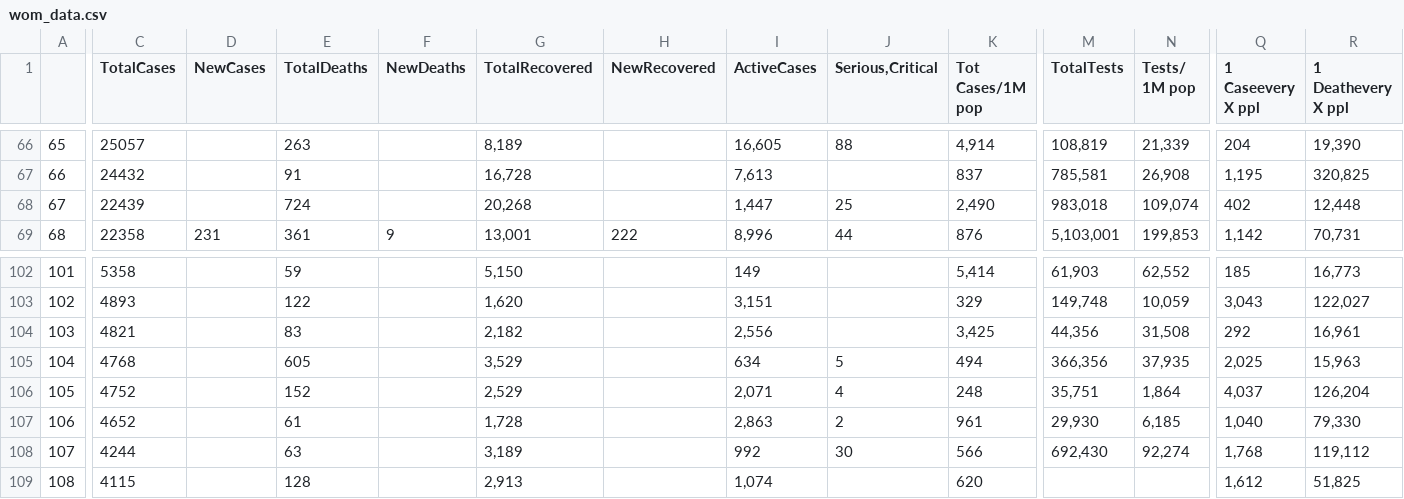
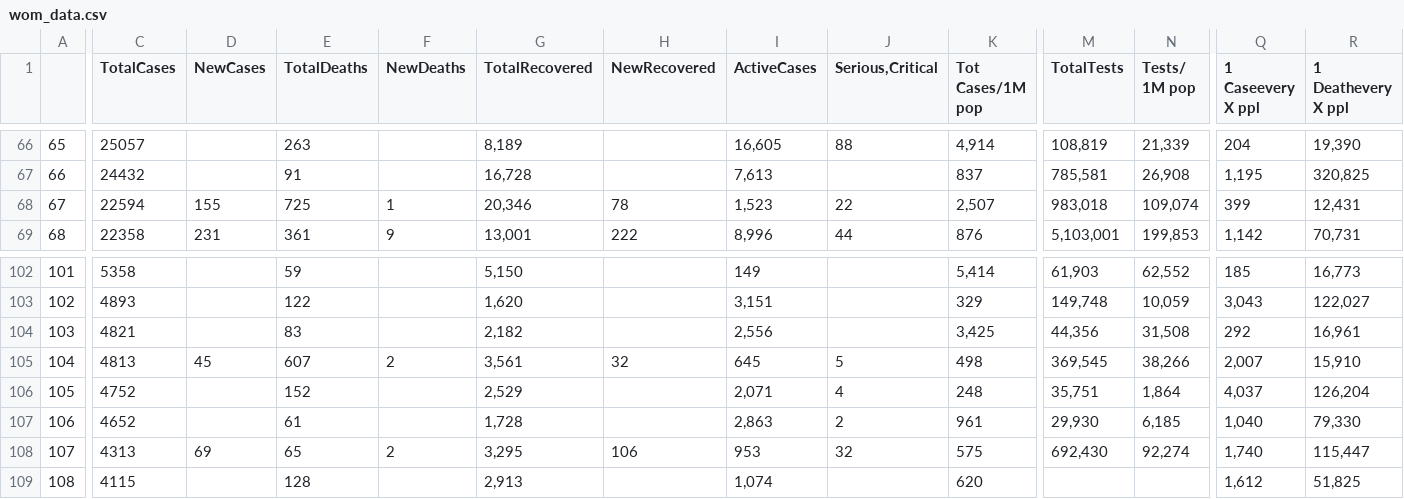
Before and after one commit to iMEdD-Lab/open-data, a CSV file: COVID-19/wom_data.csv, drawn as a sheet; only a part is shown, gaps mark what is left out; the diff covers the shown part only; the diff names each change by its address in the sheet, - before the commit and + after, or states it on an @@ line.

```diff
--- a/COVID-19/wom_data.csv
+++ b/COVID-19/wom_data.csv
-C68 (TotalCases): 22439
+C68 (TotalCases): 22594
-D68 (NewCases): (empty)
+D68 (NewCases): 155
-E68 (TotalDeaths): 724
+E68 (TotalDeaths): 725
-F68 (NewDeaths): (empty)
+F68 (NewDeaths): 1
-G68 (TotalRecovered): 20,268
+G68 (TotalRecovered): 20,346
-H68 (NewRecovered): (empty)
+H68 (NewRecovered): 78
-I68 (ActiveCases): 1,447
+I68 (ActiveCases): 1,523
-J68 (Serious,Critical): 25
+J68 (Serious,Critical): 22
-K68 (Tot Cases/1M pop): 2,490
+K68 (Tot Cases/1M pop): 2,507
-Q68 (1 Caseevery X ppl): 402
+Q68 (1 Caseevery X ppl): 399
-R68 (1 Deathevery X ppl): 12,448
+R68 (1 Deathevery X ppl): 12,431
-C105 (TotalCases): 4768
+C105 (TotalCases): 4813
-D105 (NewCases): (empty)
+D105 (NewCases): 45
-E105 (TotalDeaths): 605
+E105 (TotalDeaths): 607
-F105 (NewDeaths): (empty)
+F105 (NewDeaths): 2
-G105 (TotalRecovered): 3,529
+G105 (TotalRecovered): 3,561
-H105 (NewRecovered): (empty)
+H105 (NewRecovered): 32
-I105 (ActiveCases): 634
+I105 (ActiveCases): 645
-K105 (Tot Cases/1M pop): 494
+K105 (Tot Cases/1M pop): 498
-M105 (TotalTests): 366,356
+M105 (TotalTests): 369,545
-N105 (Tests/ 1M pop): 37,935
+N105 (Tests/ 1M pop): 38,266
-Q105 (1 Caseevery X ppl): 2,025
+Q105 (1 Caseevery X ppl): 2,007
-R105 (1 Deathevery X ppl): 15,963
+R105 (1 Deathevery X ppl): 15,910
-C108 (TotalCases): 4244
+C108 (TotalCases): 4313
-D108 (NewCases): (empty)
+D108 (NewCases): 69
-E108 (TotalDeaths): 63
+E108 (TotalDeaths): 65
-F108 (NewDeaths): (empty)
+F108 (NewDeaths): 2
-G108 (TotalRecovered): 3,189
+G108 (TotalRecovered): 3,295
-H108 (NewRecovered): (empty)
+H108 (NewRecovered): 106
-I108 (ActiveCases): 992
+I108 (ActiveCases): 953
-J108 (Serious,Critical): 30
+J108 (Serious,Critical): 32
-K108 (Tot Cases/1M pop): 566
+K108 (Tot Cases/1M pop): 575
-Q108 (1 Caseevery X ppl): 1,768
+Q108 (1 Caseevery X ppl): 1,740
-R108 (1 Deathevery X ppl): 119,112
+R108 (1 Deathevery X ppl): 115,447
```
Also changed, not shown: 1 added row, 1 removed row and 139 edited cells elsewhere in this file, COVID-19/alerts.csv, 12 other files.
